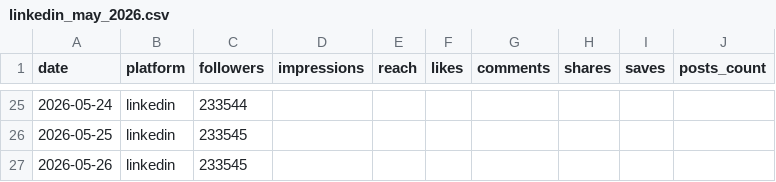
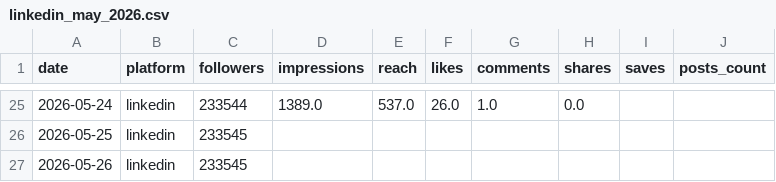
Before and after one commit to stonekum/dataset, a CSV file: data/samples/linkedin_may_2026.csv, drawn as a sheet; only a part is shown, gaps mark what is left out; the diff covers the shown part only.

```diff
--- a/data/samples/linkedin_may_2026.csv
+++ b/data/samples/linkedin_may_2026.csv
@@ -25,2 +25,2 @@ date,platform,followers,impressions,reach,likes,comments,shares,saves,posts_coun
-2026-05-24,linkedin,233544,,,,,,,
+2026-05-24,linkedin,233544,1389.0,537.0,26.0,1.0,0.0,,
 2026-05-25,linkedin,233545,,,,,,,
```
Also changed, not shown: 115 edited cells elsewhere in this file, data/samples/april_may_2026_all_platforms.csv.
